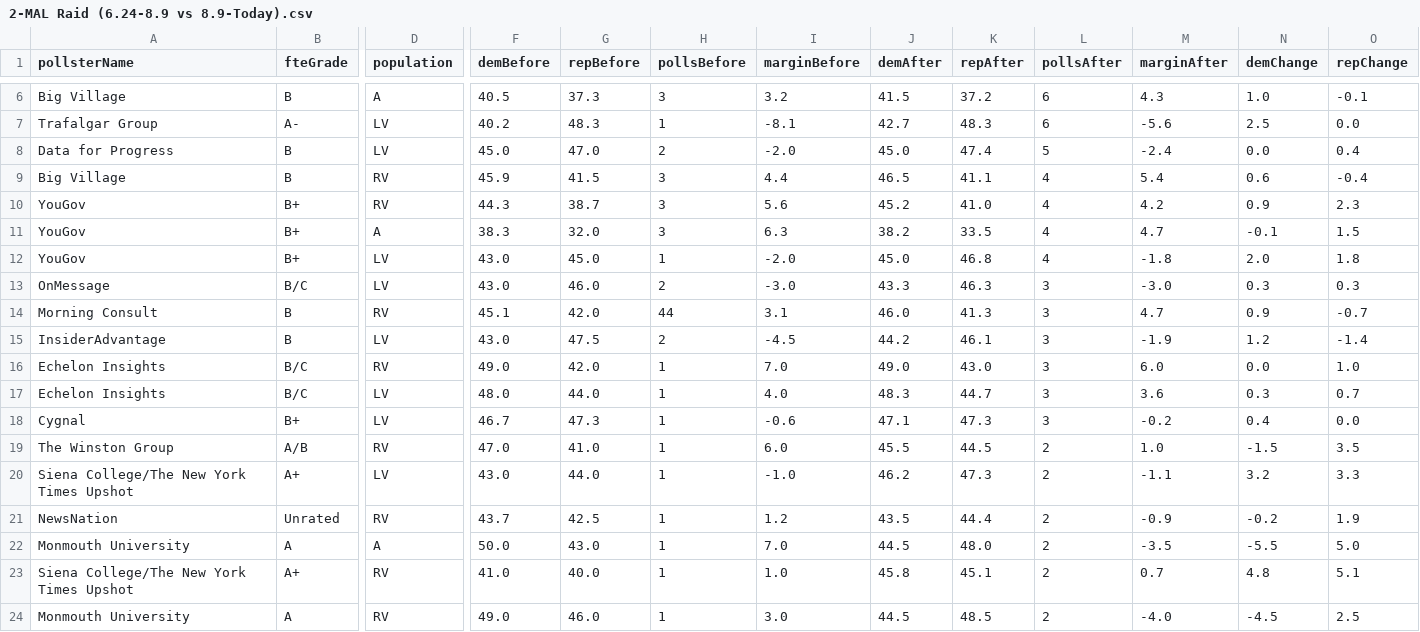
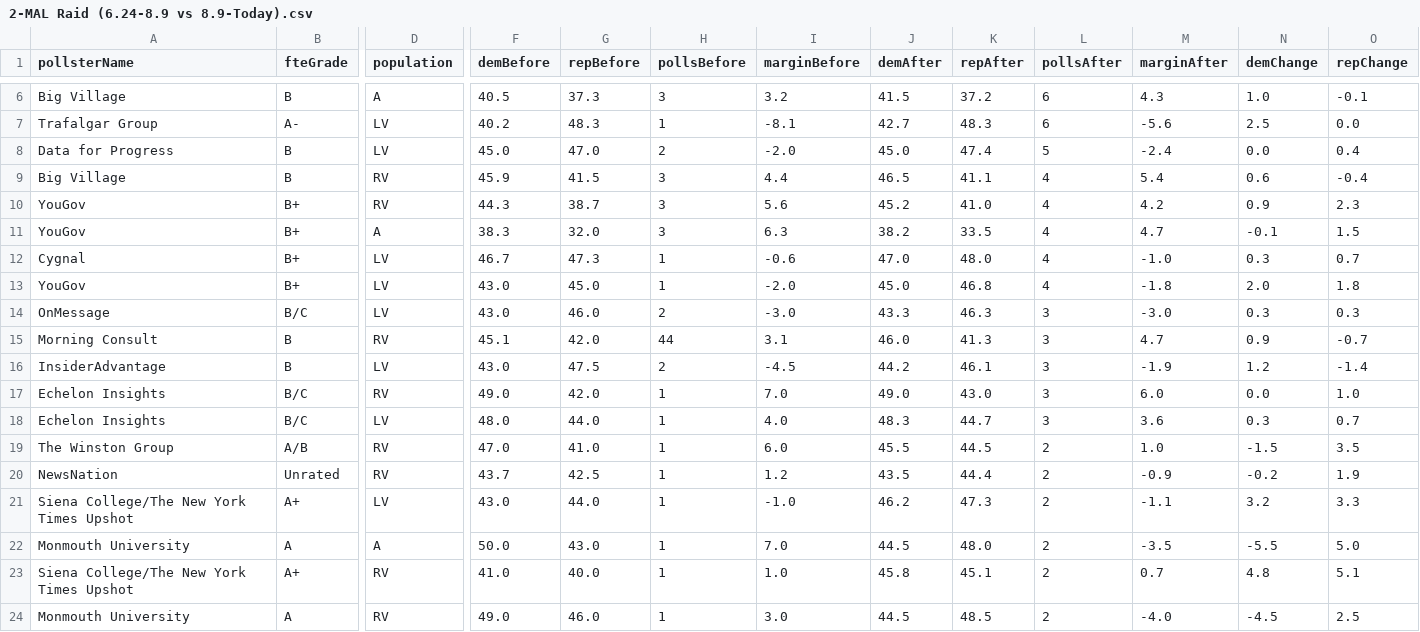
Before and after one commit to dcadata/fivey-is-an-emotional-fox, a CSV file: gcb_movement/2-MAL Raid (6.24-8.9 vs 8.9-Today).csv, drawn as a sheet; only a part is shown, gaps mark what is left out; removed rows and columns are numbered as before the commit, all else as after; rows hold the shown columns only; the diff names each change by its address in the sheet, - before the commit and + after, or states it on an @@ line.

```diff
--- a/gcb_movement/2-MAL Raid (6.24-8.9 vs 8.9-Today).csv
+++ b/gcb_movement/2-MAL Raid (6.24-8.9 vs 8.9-Today).csv
+row 12: Cygnal | B+ | LV | 46.7 | 47.3 | 1 | -0.6 | 47.0 | 48.0 | 4 | -1.0 | 0.3 | 0.7
-row 18: Cygnal | B+ | LV | 46.7 | 47.3 | 1 | -0.6 | 47.1 | 47.3 | 3 | -0.2 | 0.4 | 0.0
@@ row 21 moved to row 20: NewsNation @@
```
Also changed, not shown: data/generic_ballot_polls.csv, gcb_movement/1-Dobbs (YTD split at 6.24).csv, 7 other files.
